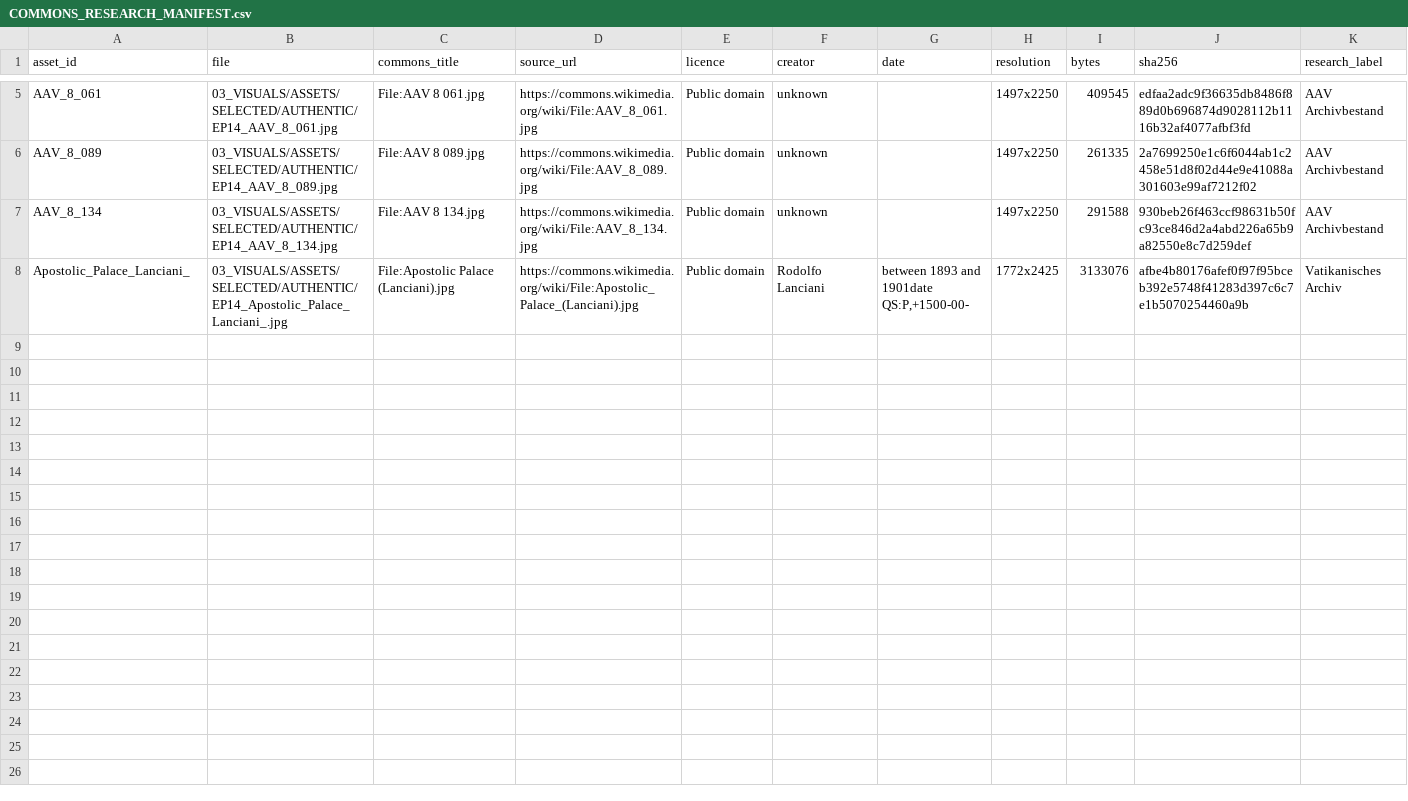
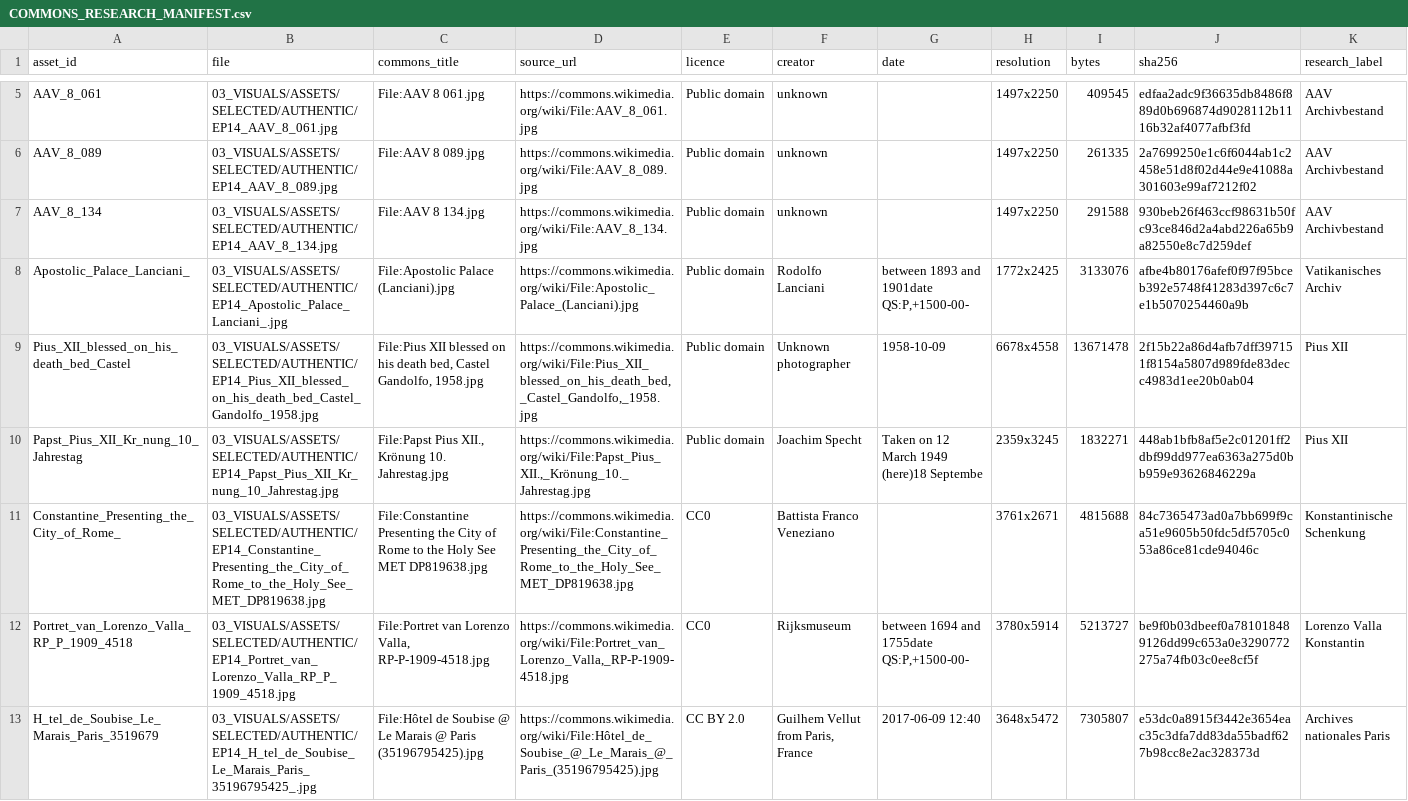
Before and after one commit to iqprinceps/noesis-modelle-des-geistes, a CSV file: 07_ENGLISH_PRODUCTION/EP14_VATICAN_02/02_SOURCES/COMMONS_RESEARCH_MANIFEST.csv, drawn as a sheet; only a part is shown, gaps mark what is left out; the diff names each change by its address in the sheet, - before the commit and + after, or states it on an @@ line.

```diff
--- a/07_ENGLISH_PRODUCTION/EP14_VATICAN_02/02_SOURCES/COMMONS_RESEARCH_MANIFEST.csv
+++ b/07_ENGLISH_PRODUCTION/EP14_VATICAN_02/02_SOURCES/COMMONS_RESEARCH_MANIFEST.csv
+row 9: Pius_XII_blessed_on_his_death_bed_Castel | 03_VISUALS/ASSETS/SELECTED/AUTHENTIC/EP14_Pius_XII_blessed_on_his_death_bed_Castel_Gandolfo_1958.jpg | File:Pius XII blessed on his death bed, Castel Gandolfo, 1958.jpg | https://commons.wikimedia.org/wiki/File:Pius_XII_blessed_on_his_death_bed,_Castel_Gandolfo,_1958.jpg | Public domain | Unknown photographer | 1958-10-09 | 6678x4558 | 13671478 | 2f15b22a86d4afb7dff397151f8154a5807d989fde83decc4983d1ee20b0ab04 | Pius XII
+row 10: Papst_Pius_XII_Kr_nung_10_Jahrestag | 03_VISUALS/ASSETS/SELECTED/AUTHENTIC/EP14_Papst_Pius_XII_Kr_nung_10_Jahrestag.jpg | File:Papst Pius XII., Krönung 10. Jahrestag.jpg | https://commons.wikimedia.org/wiki/File:Papst_Pius_XII.,_Krönung_10._Jahrestag.jpg | Public domain | Joachim Specht | Taken on 12 March 1949 (here)18 Septembe | 2359x3245 | 1832271 | 448ab1bfb8af5e2c01201ff2dbf99dd977ea6363a275d0bb959e93626846229a | Pius XII
+row 11: Constantine_Presenting_the_City_of_Rome_ | 03_VISUALS/ASSETS/SELECTED/AUTHENTIC/EP14_Constantine_Presenting_the_City_of_Rome_to_the_Holy_See_MET_DP819638.jpg | File:Constantine Presenting the City of Rome to the Holy See MET DP819638.jpg | https://commons.wikimedia.org/wiki/File:Constantine_Presenting_the_City_of_Rome_to_the_Holy_See_MET_DP819638.jpg | CC0 | Battista Franco Veneziano |  | 3761x2671 | 4815688 | 84c7365473ad0a7bb699f9ca51e9605b50fdc5df5705c053a86ce81cde94046c | Konstantinische Schenkung
+row 12: Portret_van_Lorenzo_Valla_RP_P_1909_4518 | 03_VISUALS/ASSETS/SELECTED/AUTHENTIC/EP14_Portret_van_Lorenzo_Valla_RP_P_1909_4518.jpg | File:Portret van Lorenzo Valla, RP-P-1909-4518.jpg | https://commons.wikimedia.org/wiki/File:Portret_van_Lorenzo_Valla,_RP-P-1909-4518.jpg | CC0 | Rijksmuseum | between 1694 and 1755date QS:P,+1500-00- | 3780x5914 | 5213727 | be9f0b03dbeef0a781018489126dd99c653a0e3290772275a74fb03c0ee8cf5f | Lorenzo Valla Konstantin
+row 13: H_tel_de_Soubise_Le_Marais_Paris_3519679 | 03_VISUALS/ASSETS/SELECTED/AUTHENTIC/EP14_H_tel_de_Soubise_Le_Marais_Paris_35196795425_.jpg | File:Hôtel de Soubise @ Le Marais @ Paris (35196795425).jpg | https://commons.wikimedia.org/wiki/File:Hôtel_de_Soubise_@_Le_Marais_@_Paris_(35196795425).jpg | CC BY 2.0 | Guilhem Vellut from Paris, France | 2017-06-09 12:40 | 3648x5472 | 7305807 | e53dc0a8915f3442e3654eac35c3dfa7dd83da55badf627b98cc8e2ac328373d | Archives nationales Paris
```
Also changed, not shown: 4 other files.
